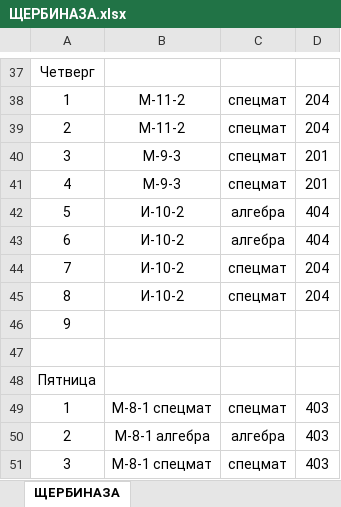
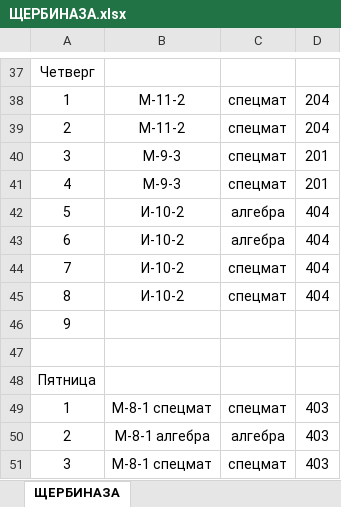
Before and after one commit to machnevegor/PUM-VKBot, an Excel workbook: botCode/workWithExcelFile/excelDatabase/TEACHERS/ЩЕРБИНАЗА.xlsx, sheet ЩЕРБИНАЗА, drawn as a sheet; only a part is shown, gaps mark what is left out; values as stored, in another font and other column widths than the file's, no borders; the diff names each change by its address in the sheet, - before the commit and + after, or states it on an @@ line.

Commit message:
Add files via upload

```diff
--- a/botCode/workWithExcelFile/excelDatabase/TEACHERS/ЩЕРБИНАЗА.xlsx (sheet ЩЕРБИНАЗА)
+++ b/botCode/workWithExcelFile/excelDatabase/TEACHERS/ЩЕРБИНАЗА.xlsx (sheet ЩЕРБИНАЗА)
-D44:D45: 204
+D44:D45: 404
```
